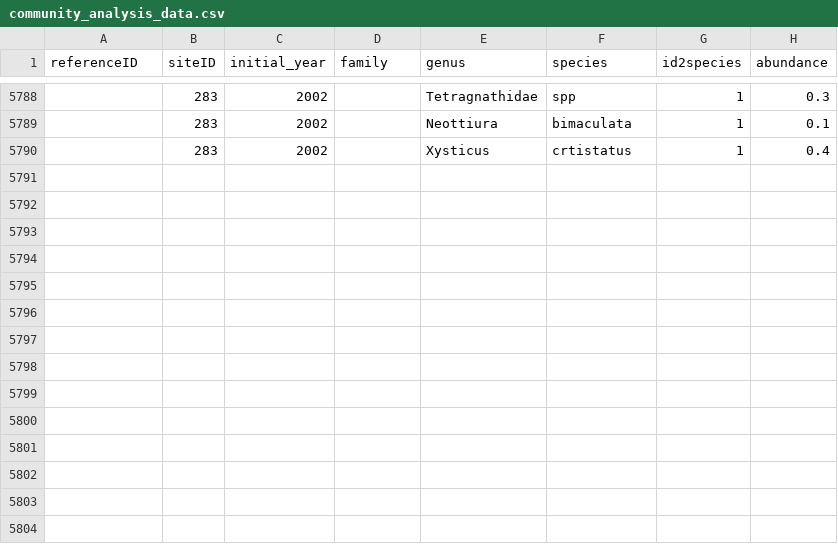
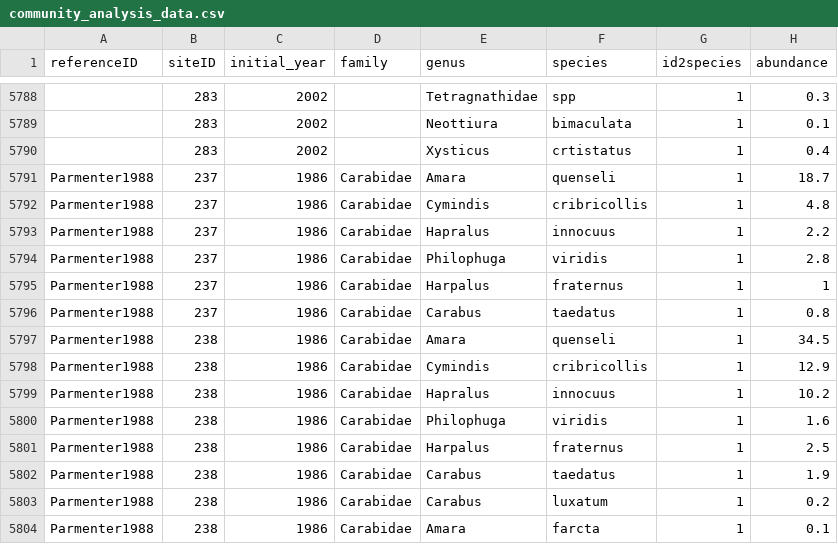
Before and after one commit to weecology/experimental-rads, a CSV file: community_analysis_data.csv, drawn as a sheet; only a part is shown, gaps mark what is left out; the diff names each change by its address in the sheet, - before the commit and + after, or states it on an @@ line.

Commit message:
updated Parmenter1988
add relevant data back into comms, comps, and exp tables
sep site/exp details

```diff
--- a/community_analysis_data.csv
+++ b/community_analysis_data.csv
+row 5791: Parmenter1988 | 237 | 1986 | Carabidae | Amara | quenseli | 1 | 18.7
+row 5792: Parmenter1988 | 237 | 1986 | Carabidae | Cymindis | cribricollis | 1 | 4.8
+row 5793: Parmenter1988 | 237 | 1986 | Carabidae | Hapralus | innocuus | 1 | 2.2
+row 5794: Parmenter1988 | 237 | 1986 | Carabidae | Philophuga | viridis | 1 | 2.8
+row 5795: Parmenter1988 | 237 | 1986 | Carabidae | Harpalus | fraternus | 1 | 1
+row 5796: Parmenter1988 | 237 | 1986 | Carabidae | Carabus | taedatus | 1 | 0.8
+row 5797: Parmenter1988 | 238 | 1986 | Carabidae | Amara | quenseli | 1 | 34.5
+row 5798: Parmenter1988 | 238 | 1986 | Carabidae | Cymindis | cribricollis | 1 | 12.9
+row 5799: Parmenter1988 | 238 | 1986 | Carabidae | Hapralus | innocuus | 1 | 10.2
+row 5800: Parmenter1988 | 238 | 1986 | Carabidae | Philophuga | viridis | 1 | 1.6
+row 5801: Parmenter1988 | 238 | 1986 | Carabidae | Harpalus | fraternus | 1 | 2.5
+row 5802: Parmenter1988 | 238 | 1986 | Carabidae | Carabus | taedatus | 1 | 1.9
+row 5803: Parmenter1988 | 238 | 1986 | Carabidae | Carabus | luxatum | 1 | 0.2
+row 5804: Parmenter1988 | 238 | 1986 | Carabidae | Amara | farcta | 1 | 0.1
```
Also changed, not shown: comparison_analysis_data.csv, experiments_analysis_data.csv, 2 other files.
